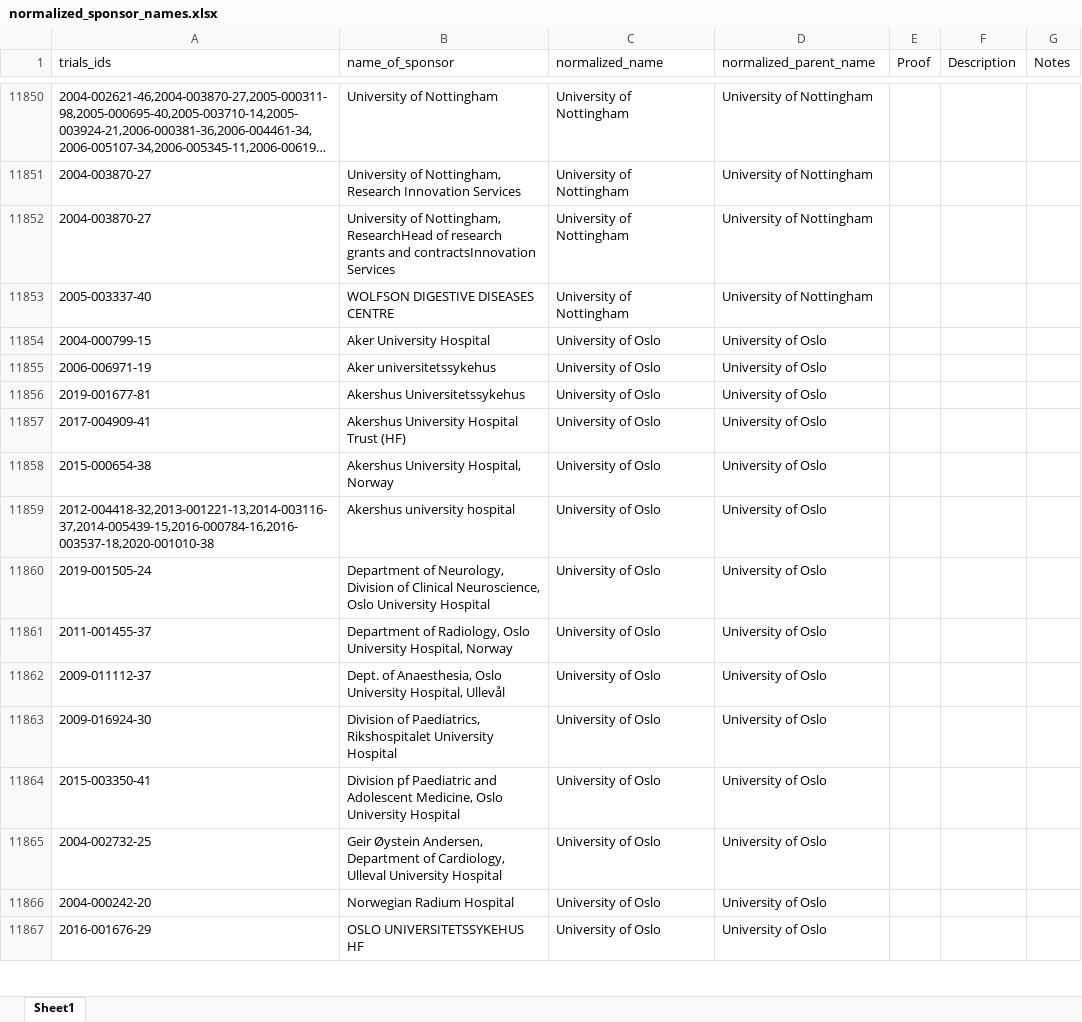
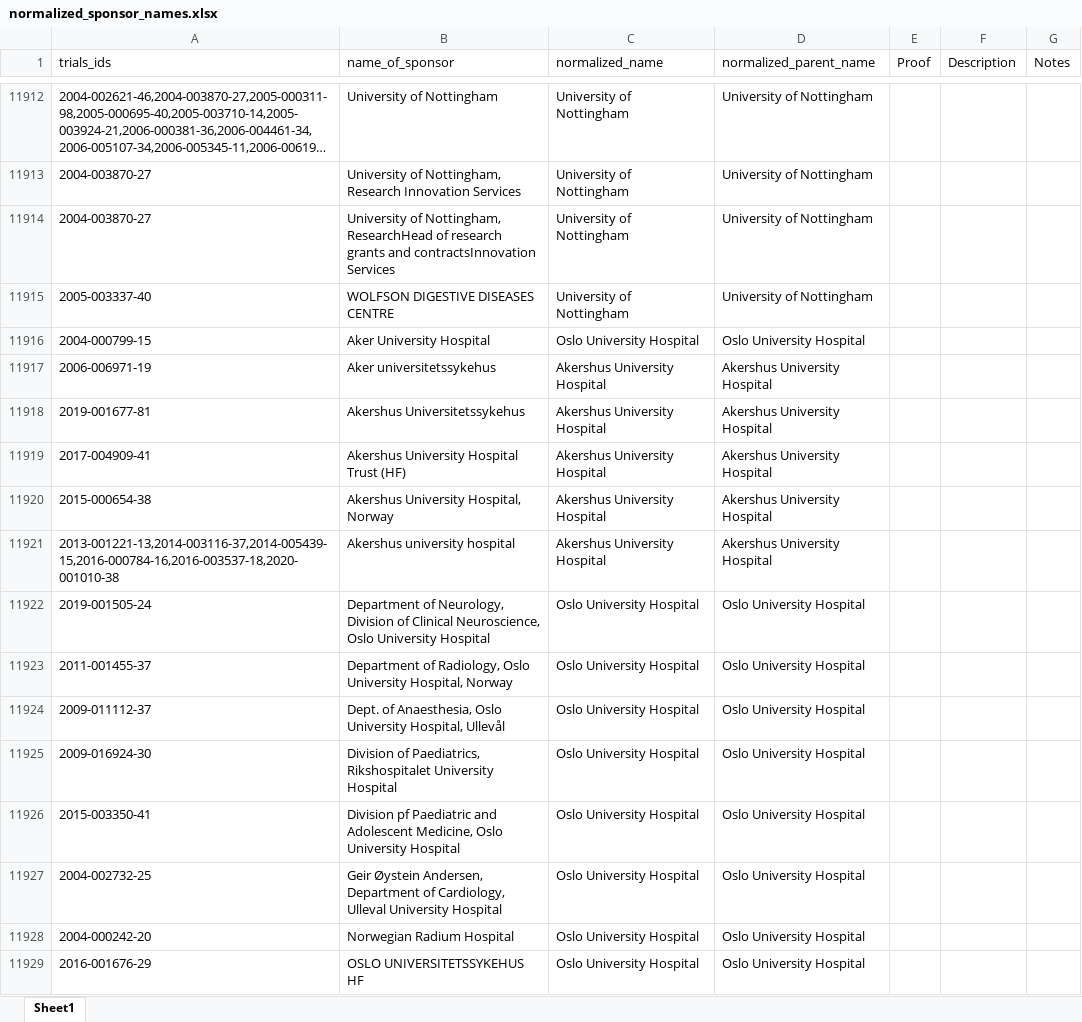
Before and after one commit to ebmdatalab/euctr-tracker-data, an Excel workbook: normalized_sponsor_names.xlsx, sheet Sheet1, drawn as a sheet; only a part is shown, gaps mark what is left out; long unchanged cells end in …; values as stored, in another font and other column widths than the file's, no borders; addresses are those after the commit; the diff covers the shown part only; the diff names each change by its address in the sheet, - before the commit and + after, or states it on an @@ line.

Commit message:
March updates
March trial norm and fixing Norwegian sponsor allocation (splitting up Unis/Uni hospitals)

```diff
--- a/normalized_sponsor_names.xlsx (sheet Sheet1)
+++ b/normalized_sponsor_names.xlsx (sheet Sheet1)
-C11916 (normalized_name): University of Oslo
+C11916 (normalized_name): Oslo University Hospital
-D11916 (normalized_parent_name): University of Oslo
+D11916 (normalized_parent_name): Oslo University Hospital
-C11917:C11921 (normalized_name): University of Oslo
+C11917:C11921 (normalized_name): Akershus University Hospital
-D11917:D11921 (normalized_parent_name): University of Oslo
+D11917:D11921 (normalized_parent_name): Akershus University Hospital
-A11921 (trials_ids): 2012-004418-32,2013-001221-13,2014-003116-37,2014-005439-15,2016-000784-16,2016-003537-18,2020-001010-38
+A11921 (trials_ids): 2013-001221-13,2014-003116-37,2014-005439-15,2016-000784-16,2016-003537-18,2020-001010-38
-C11922:C11929 (normalized_name): University of Oslo
+C11922:C11929 (normalized_name): Oslo University Hospital
-D11922:D11929 (normalized_parent_name): University of Oslo
+D11922:D11929 (normalized_parent_name): Oslo University Hospital
```
Also changed, not shown: 114 added rows, 52 removed rows, 183 moved rows, 475 edited cells and cell formats elsewhere in this sheet.
